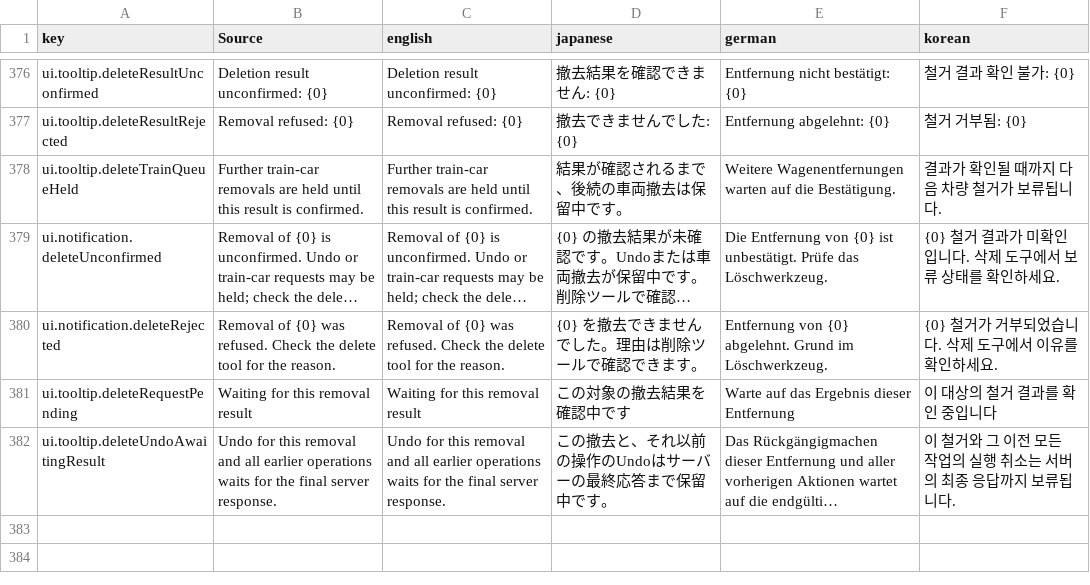
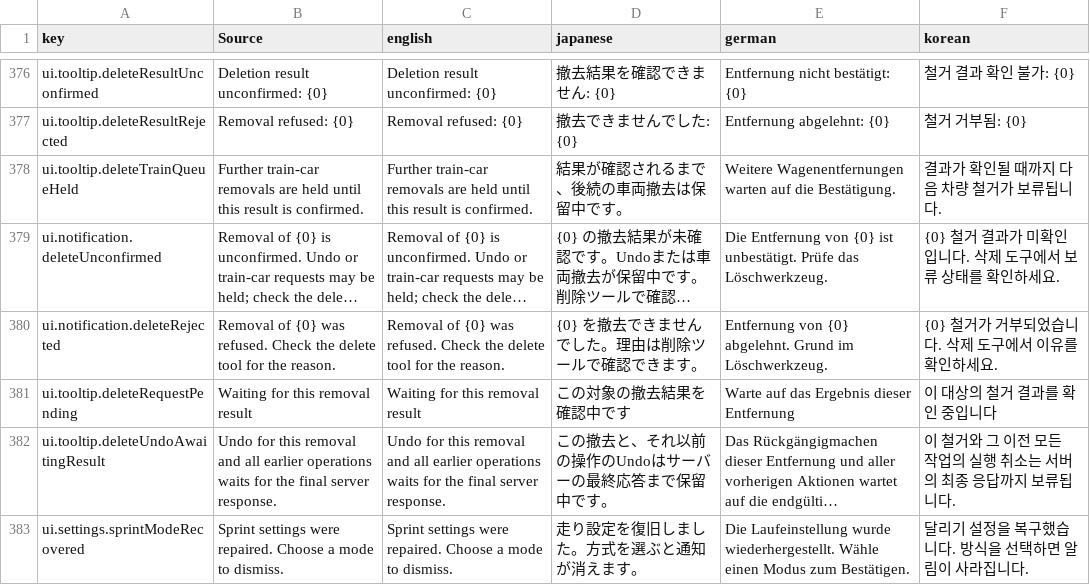
Before and after one commit to moorestech/moorestech, a CSV file: Localization/localization.csv, drawn as a sheet; only a part is shown, gaps mark what is left out; long unchanged cells end in …; the diff names each change by its address in the sheet, - before the commit and + after, or states it on an @@ line.

```diff
--- a/Localization/localization.csv
+++ b/Localization/localization.csv
+row 383: ui.settings.sprintModeRecovered | Sprint settings were repaired. Choose a mode to dismiss. | Sprint settings were repaired. Choose a mode to dismiss. | 走り設定を復旧しました。方式を選ぶと通知が消えます。 | Die Laufeinstellung wurde wiederhergestellt. Wähle einen Modus zum Bestätigen. | 달리기 설정을 복구했습니다. 방식을 선택하면 알림이 사라집니다.
```
Also changed, not shown: 18 other files.
